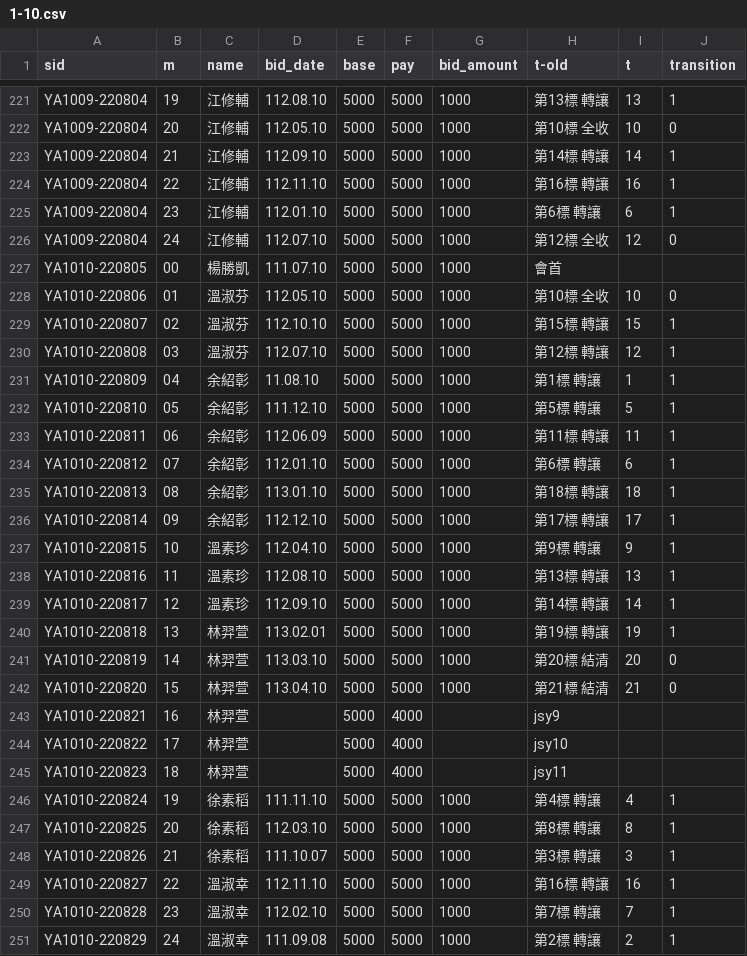
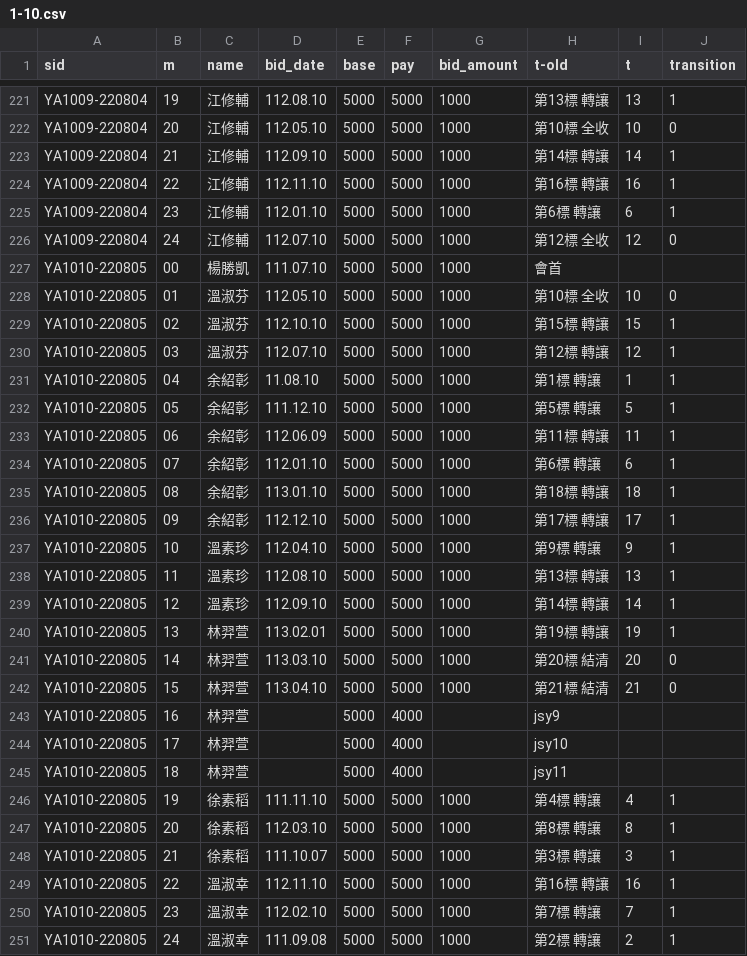
Before and after one commit to augustuszeyiyu/YK_ROSKA_API-repo, a CSV file: patches/1-10.csv, drawn as a sheet; only a part is shown, gaps mark what is left out; the diff covers the shown part only.

```diff
--- a/patches/1-10.csv
+++ b/patches/1-10.csv
@@ -227,25 +227,25 @@ YA1009-220804,24,江修輔,112.07.10,5000,5000,1000,第12標 全收,12,0
 YA1010-220805,00,楊勝凱,111.07.10,5000,5000,1000,會首,,
-YA1010-220806,01,溫淑芬,112.05.10,5000,5000,1000,第10標 全收,10,0
-YA1010-220807,02,溫淑芬,112.10.10,5000,5000,1000,第15標 轉讓,15,1
-YA1010-220808,03,溫淑芬,112.07.10,5000,5000,1000,第12標 轉讓,12,1
-YA1010-220809,04,余紹彰,11.08.10,5000,5000,1000,第1標 轉讓,1,1
-YA1010-220810,05,余紹彰,111.12.10,5000,5000,1000,第5標 轉讓,5,1
-YA1010-220811,06,余紹彰,112.06.09,5000,5000,1000,第11標 轉讓,11,1
-YA1010-220812,07,余紹彰,112.01.10,5000,5000,1000,第6標 轉讓,6,1
-YA1010-220813,08,余紹彰,113.01.10,5000,5000,1000,第18標 轉讓,18,1
-YA1010-220814,09,余紹彰,112.12.10,5000,5000,1000,第17標 轉讓,17,1
-YA1010-220815,10,溫素珍,112.04.10,5000,5000,1000,第9標 轉讓,9,1
-YA1010-220816,11,溫素珍,112.08.10,5000,5000,1000,第13標 轉讓,13,1
-YA1010-220817,12,溫素珍,112.09.10,5000,5000,1000,第14標 轉讓,14,1
-YA1010-220818,13,林羿萱,113.02.01,5000,5000,1000,第19標 轉讓,19,1
-YA1010-220819,14,林羿萱,113.03.10,5000,5000,1000,第20標 結清,20,0
-YA1010-220820,15,林羿萱,113.04.10,5000,5000,1000,第21標 結清,21,0
-YA1010-220821,16,林羿萱,,5000,4000,,jsy9,,
-YA1010-220822,17,林羿萱,,5000,4000,,jsy10,,
-YA1010-220823,18,林羿萱,,5000,4000,,jsy11,,
-YA1010-220824,19,徐素稻,111.11.10,5000,5000,1000,第4標  轉讓,4,1
-YA1010-220825,20,徐素稻,112.03.10,5000,5000,1000,第8標 轉讓,8,1
-YA1010-220826,21,徐素稻,111.10.07,5000,5000,1000,第3標  轉讓,3,1
-YA1010-220827,22,溫淑幸,112.11.10,5000,5000,1000,第16標 轉讓,16,1
-YA1010-220828,23,溫淑幸,112.02.10,5000,5000,1000,第7標  轉讓,7,1
-YA1010-220829,24,溫淑幸,111.09.08,5000,5000,1000,第2標  轉讓,2,1
+YA1010-220805,01,溫淑芬,112.05.10,5000,5000,1000,第10標 全收,10,0
+YA1010-220805,02,溫淑芬,112.10.10,5000,5000,1000,第15標 轉讓,15,1
+YA1010-220805,03,溫淑芬,112.07.10,5000,5000,1000,第12標 轉讓,12,1
+YA1010-220805,04,余紹彰,11.08.10,5000,5000,1000,第1標 轉讓,1,1
+YA1010-220805,05,余紹彰,111.12.10,5000,5000,1000,第5標 轉讓,5,1
+YA1010-220805,06,余紹彰,112.06.09,5000,5000,1000,第11標 轉讓,11,1
+YA1010-220805,07,余紹彰,112.01.10,5000,5000,1000,第6標 轉讓,6,1
+YA1010-220805,08,余紹彰,113.01.10,5000,5000,1000,第18標 轉讓,18,1
+YA1010-220805,09,余紹彰,112.12.10,5000,5000,1000,第17標 轉讓,17,1
+YA1010-220805,10,溫素珍,112.04.10,5000,5000,1000,第9標 轉讓,9,1
+YA1010-220805,11,溫素珍,112.08.10,5000,5000,1000,第13標 轉讓,13,1
+YA1010-220805,12,溫素珍,112.09.10,5000,5000,1000,第14標 轉讓,14,1
+YA1010-220805,13,林羿萱,113.02.01,5000,5000,1000,第19標 轉讓,19,1
+YA1010-220805,14,林羿萱,113.03.10,5000,5000,1000,第20標 結清,20,0
+YA1010-220805,15,林羿萱,113.04.10,5000,5000,1000,第21標 結清,21,0
+YA1010-220805,16,林羿萱,,5000,4000,,jsy9,,
+YA1010-220805,17,林羿萱,,5000,4000,,jsy10,,
+YA1010-220805,18,林羿萱,,5000,4000,,jsy11,,
+YA1010-220805,19,徐素稻,111.11.10,5000,5000,1000,第4標  轉讓,4,1
+YA1010-220805,20,徐素稻,112.03.10,5000,5000,1000,第8標 轉讓,8,1
+YA1010-220805,21,徐素稻,111.10.07,5000,5000,1000,第3標  轉讓,3,1
+YA1010-220805,22,溫淑幸,112.11.10,5000,5000,1000,第16標 轉讓,16,1
+YA1010-220805,23,溫淑幸,112.02.10,5000,5000,1000,第7標  轉讓,7,1
+YA1010-220805,24,溫淑幸,111.09.08,5000,5000,1000,第2標  轉讓,2,1
```
Also changed, not shown: 25 edited cells elsewhere in this file.
